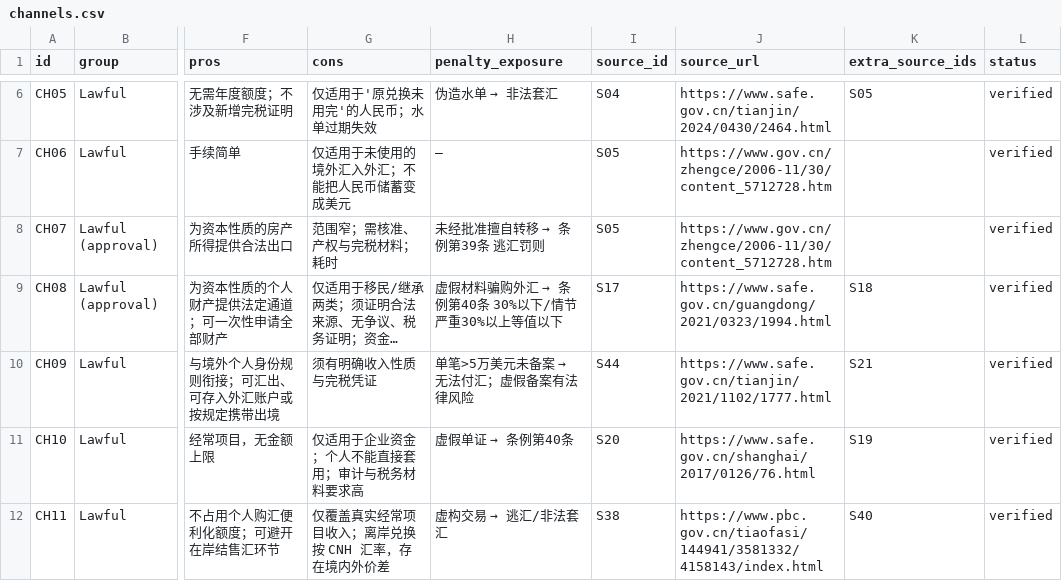
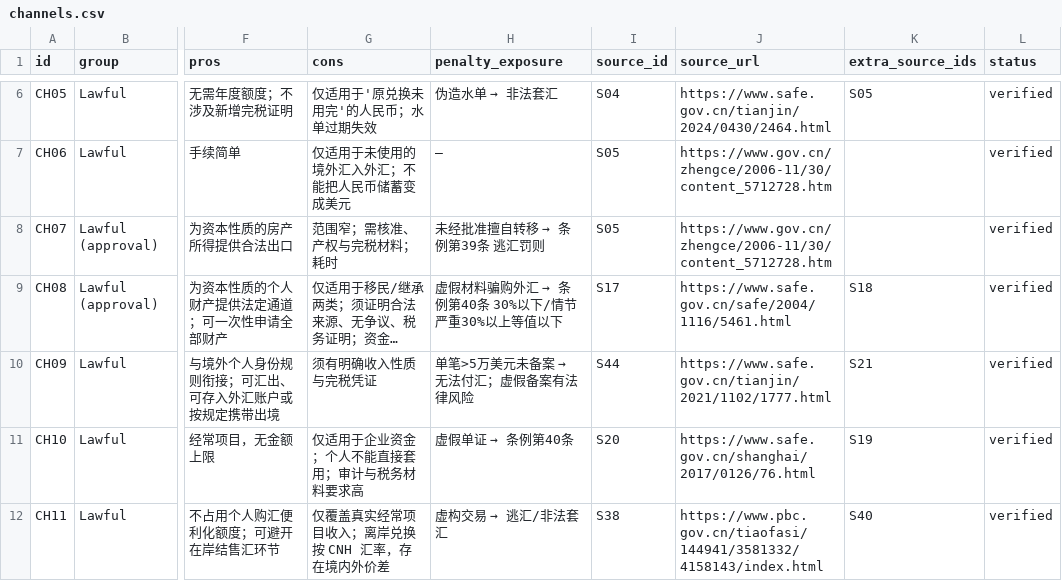
Before and after one commit to sassnarep3-star/China3, a CSV file: data/channels.csv, drawn as a sheet; only a part is shown, gaps mark what is left out; long unchanged cells end in …; the diff names each change by its address in the sheet, - before the commit and + after, or states it on an @@ line.

Commit message:
Add priced cost dashboard (USD 10k-400k, every method), fix dead SAFE source link in 5 data files, add cost verifier + CI
Co-authored-by: arena-agent <297053741+arena-agent@users.noreply.github.com>

```diff
--- a/data/channels.csv
+++ b/data/channels.csv
-J9 (source_url): https://www.safe.gov.cn/guangdong/2021/0323/1994.html
+J9 (source_url): https://www.safe.gov.cn/safe/2004/1116/5461.html
```
Also changed, not shown: data/china_rules.csv, data/findings.csv, 31 other files.
